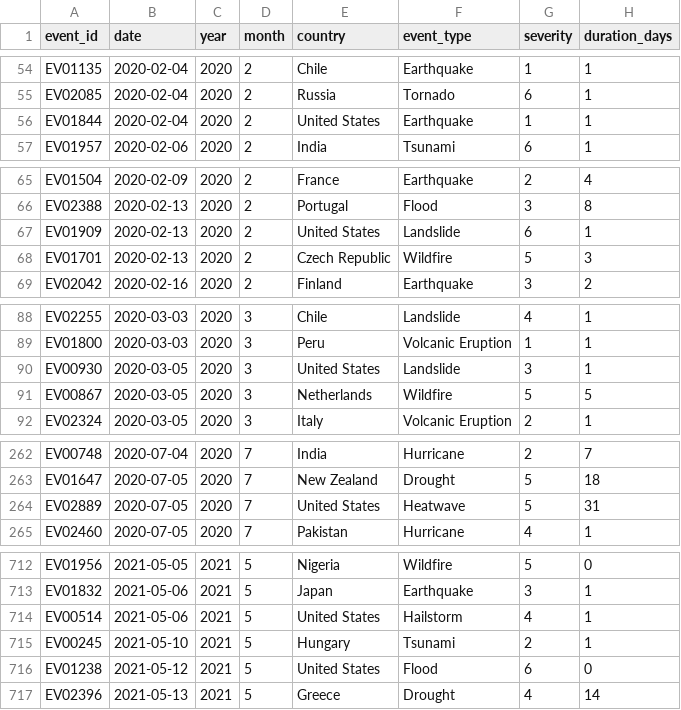
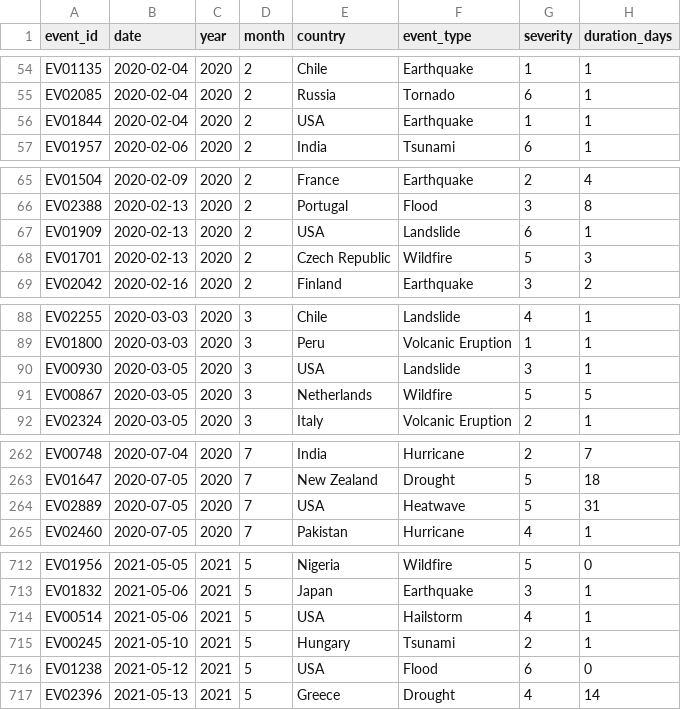
Before and after one commit to KarlFreiwald/project_IV, a CSV file: data/climate.csv, drawn as a sheet; only a part is shown, gaps mark what is left out; the diff covers the shown part only; the diff names each change by its address in the sheet, - before the commit and + after, or states it on an @@ line.

```diff
--- a/data/climate.csv
+++ b/data/climate.csv
-E56 (country): United States
+E56 (country): USA
-E67 (country): United States
+E67 (country): USA
-E90 (country): United States
+E90 (country): USA
-E264 (country): United States
+E264 (country): USA
-E714 (country): United States
+E714 (country): USA
-E716 (country): United States
+E716 (country): USA
```
Also changed, not shown: 42 edited cells elsewhere in this file, 2 other files.
